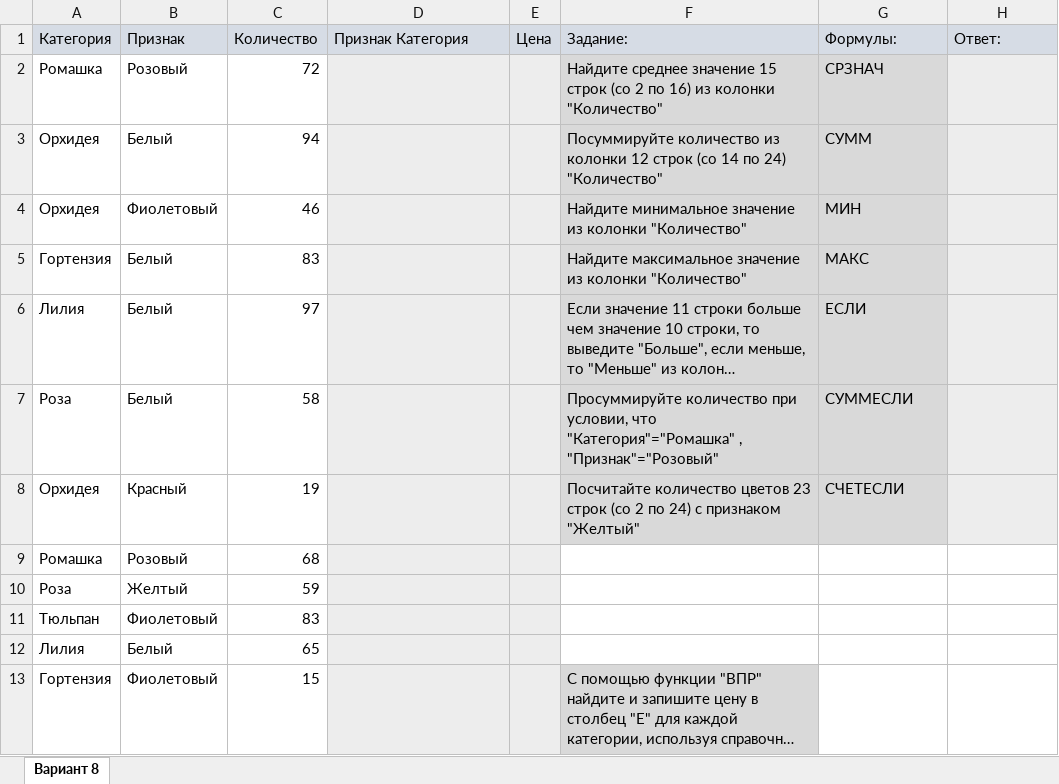
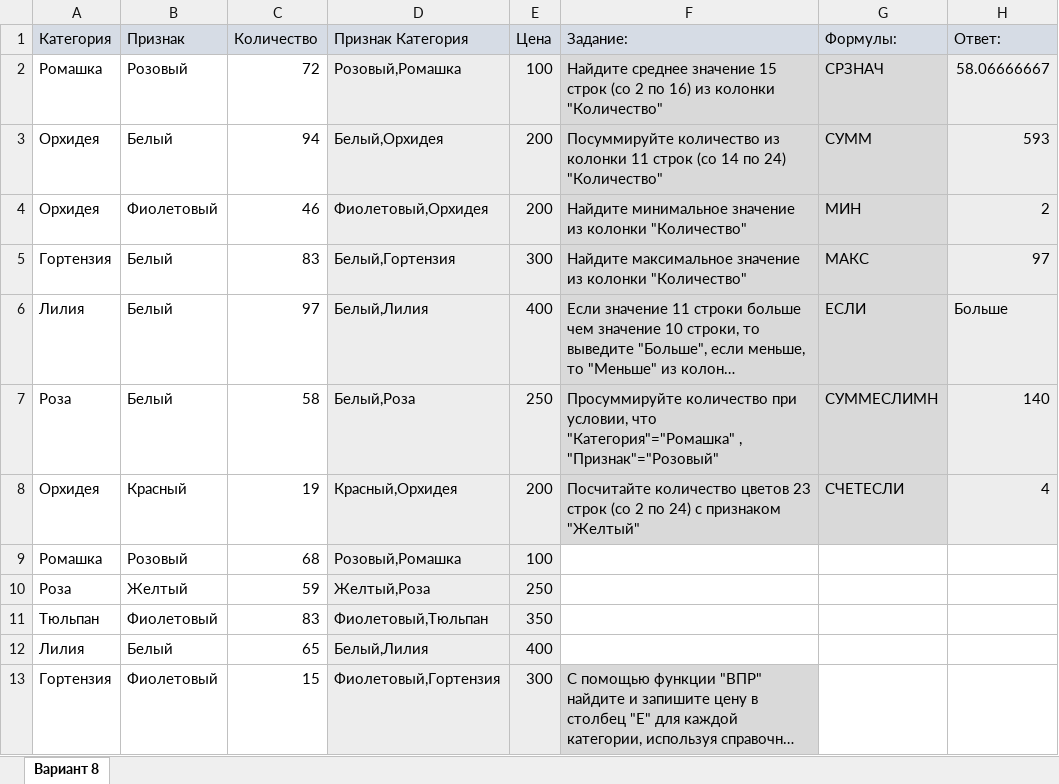
Before and after one commit to Kolonin-Gleb/MISIS_intro, an Excel workbook: Введение в специальность/ПР1 Колонин.xlsx, sheet Вариант 8, drawn as a sheet; only a part is shown; long unchanged cells end in …; values as stored, in another font and other column widths than the file's, no borders; the diff covers the shown part only; the diff names each change by its address in the sheet, - before the commit and + after, or states it on an @@ line.

Commit message:
Update ПР1 Колонин.xlsx

```diff
--- a/Введение в специальность/ПР1 Колонин.xlsx (sheet Вариант 8)
+++ b/Введение в специальность/ПР1 Колонин.xlsx (sheet Вариант 8)
-D2 (Признак Категория): (empty)
+D2 (Признак Категория): Розовый,Ромашка
-E2 (Цена): (empty)
+E2 (Цена): 100
-H2 (Ответ:): (empty)
+H2 (Ответ:): 58.06666667
-D3 (Признак Категория): (empty)
+D3 (Признак Категория): Белый,Орхидея
-E3:E4 (Цена): (empty)
+E3:E4 (Цена): 200
-F3 (Задание:): …из колонки 12 строк (со…
+F3 (Задание:): …из колонки 11 строк (со…
-H3 (Ответ:): (empty)
+H3 (Ответ:): 593
-D4 (Признак Категория): (empty)
+D4 (Признак Категория): Фиолетовый,Орхидея
-H4 (Ответ:): (empty)
+H4 (Ответ:): 2
-D5 (Признак Категория): (empty)
+D5 (Признак Категория): Белый,Гортензия
-E5 (Цена): (empty)
+E5 (Цена): 300
-H5 (Ответ:): (empty)
+H5 (Ответ:): 97
-D6 (Признак Категория): (empty)
+D6 (Признак Категория): Белый,Лилия
-E6 (Цена): (empty)
+E6 (Цена): 400
-H6 (Ответ:): (empty)
+H6 (Ответ:): Больше
-D7 (Признак Категория): (empty)
+D7 (Признак Категория): Белый,Роза
-E7 (Цена): (empty)
+E7 (Цена): 250
-G7 (Формулы:): СУММЕСЛИ
+G7 (Формулы:): СУММЕСЛИМН
-H7 (Ответ:): (empty)
+H7 (Ответ:): 140
-D8 (Признак Категория): (empty)
+D8 (Признак Категория): Красный,Орхидея
-E8 (Цена): (empty)
+E8 (Цена): 200
-H8 (Ответ:): (empty)
+H8 (Ответ:): 4
-D9 (Признак Категория): (empty)
+D9 (Признак Категория): Розовый,Ромашка
-E9 (Цена): (empty)
+E9 (Цена): 100
-D10 (Признак Категория): (empty)
+D10 (Признак Категория): Желтый,Роза
-E10 (Цена): (empty)
+E10 (Цена): 250
-D11 (Признак Категория): (empty)
+D11 (Признак Категория): Фиолетовый,Тюльпан
-E11 (Цена): (empty)
+E11 (Цена): 350
-D12 (Признак Категория): (empty)
+D12 (Признак Категория): Белый,Лилия
-E12 (Цена): (empty)
+E12 (Цена): 400
-D13 (Признак Категория): (empty)
+D13 (Признак Категория): Фиолетовый,Гортензия
-E13 (Цена): (empty)
+E13 (Цена): 300
```
Also changed, not shown: 22 edited cells elsewhere in this sheet.
